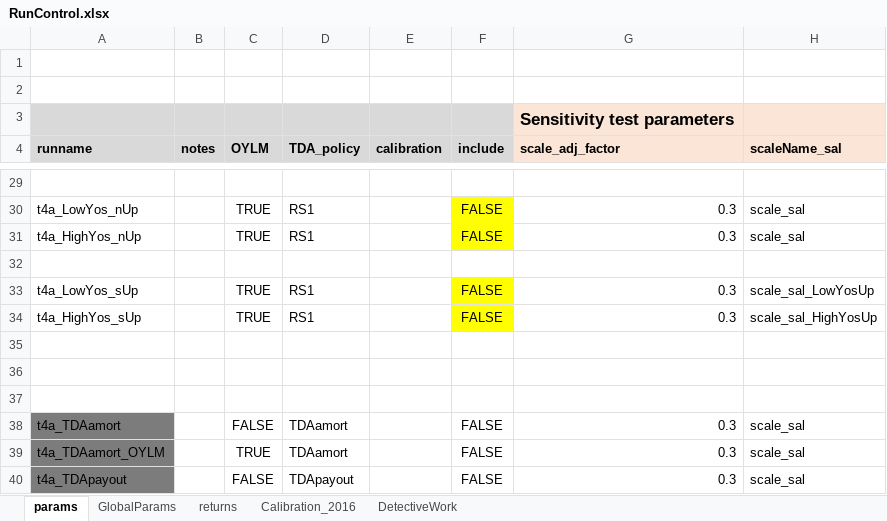
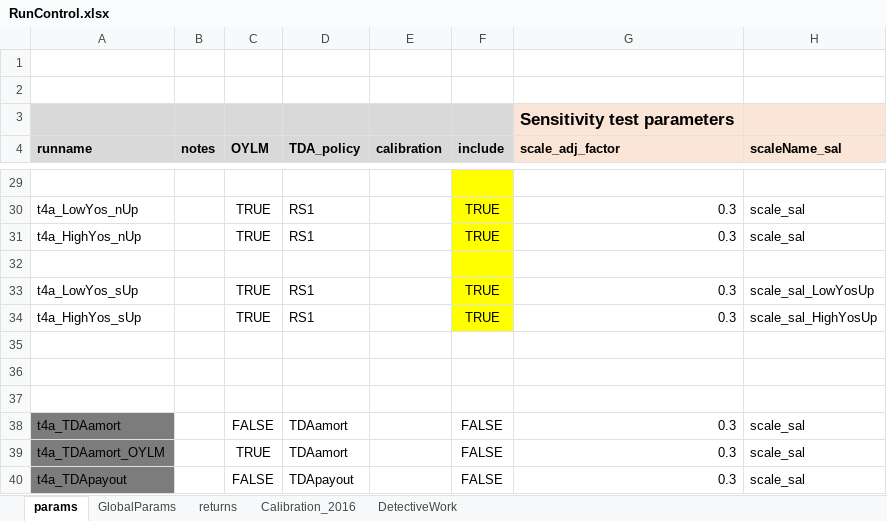
Before and after one commit to marshallpku/RSF_NYCTRS, an Excel workbook: RunControl.xlsx, sheet params, drawn as a sheet; only a part is shown, gaps mark what is left out; values as stored, in another font and other column widths than the file's, no borders; the diff covers the shown part only; the diff names each change by its address in the sheet, - before the commit and + after, or states it on an @@ line.

```diff
--- a/RunControl.xlsx (sheet params)
+++ b/RunControl.xlsx (sheet params)
-F29 fill: none
+F29 fill: #FFFF00
-F30:F31 (include): FALSE
+F30:F31 (include): TRUE
-F32 fill: none
+F32 fill: #FFFF00
-F33:F34 (include): FALSE
+F33:F34 (include): TRUE
```
Also changed, not shown: 17 edited cells and cell formats elsewhere in this sheet, 7 other files.
